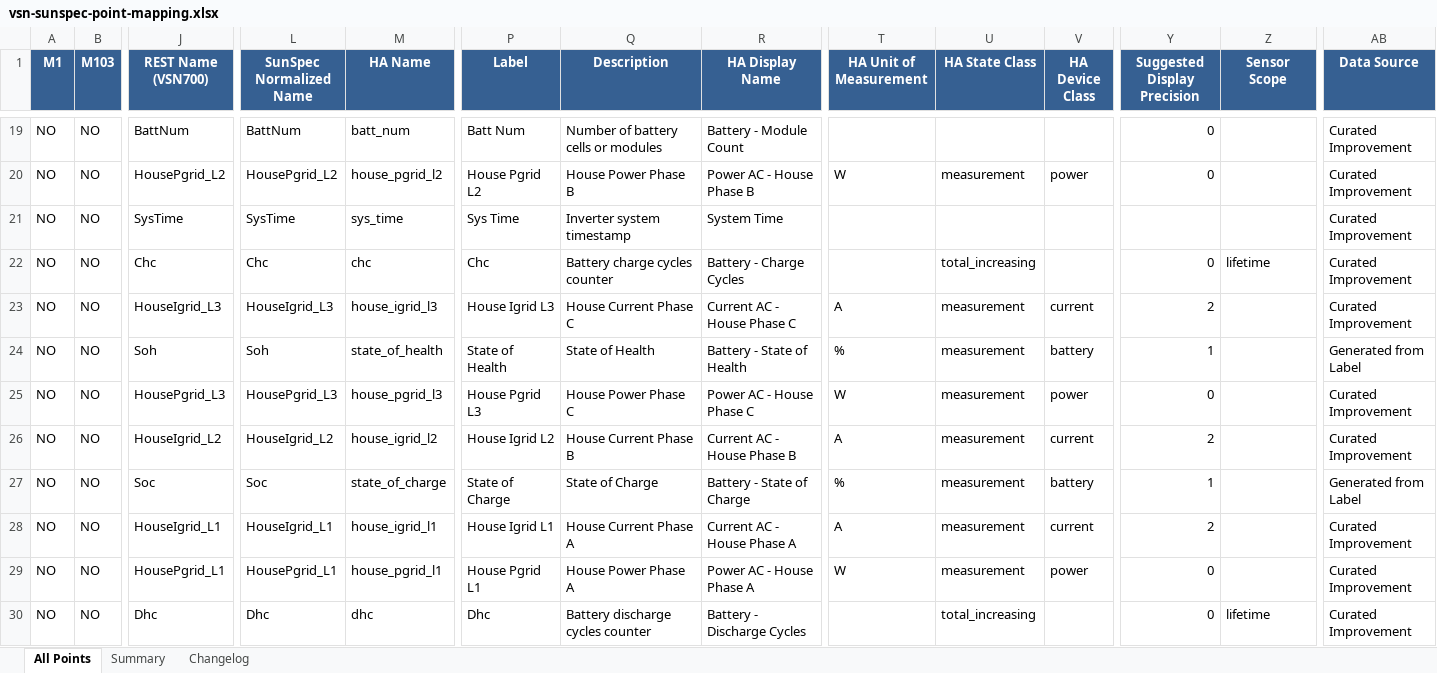
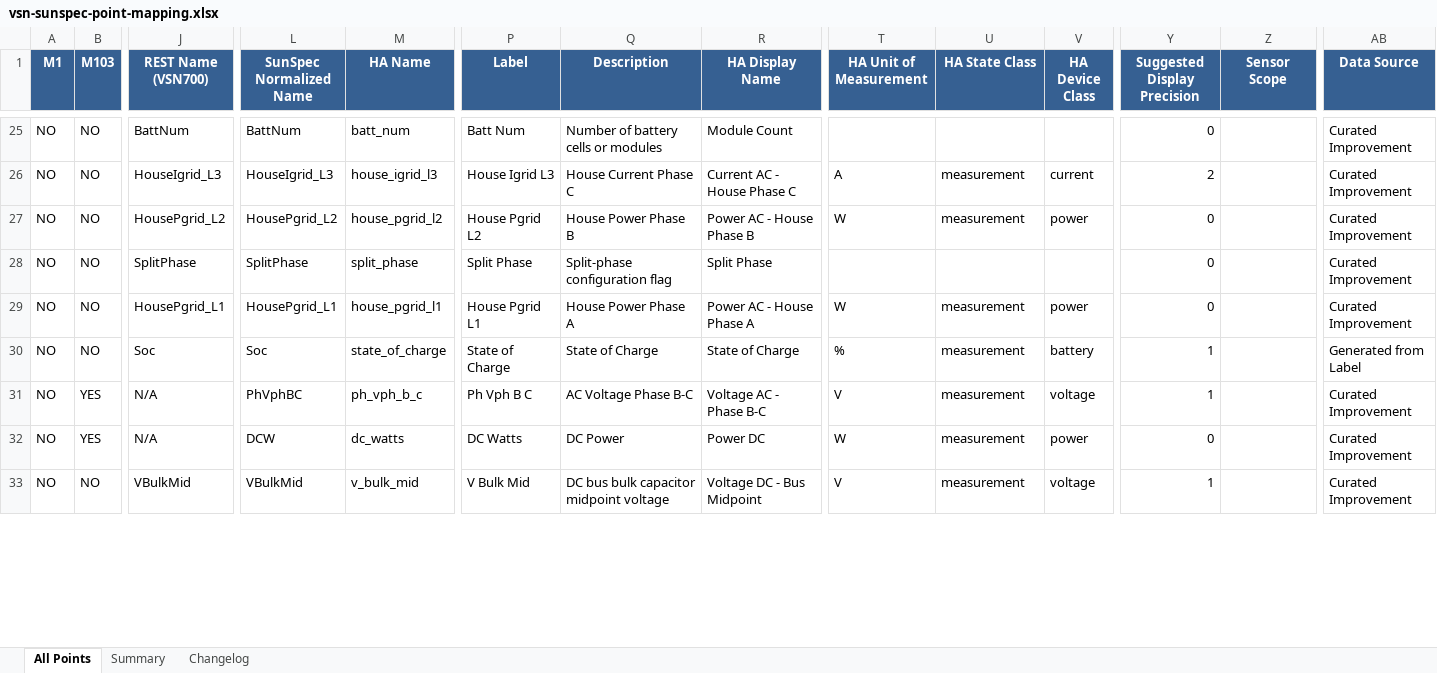
Before and after one commit to alexdelprete/ha-abb-fimer-pvi-vsn-rest, an Excel workbook: scripts/vsn-mapping-generator/output/vsn-sunspec-point-mapping.xlsx, sheet All Points, drawn as a sheet; only a part is shown, gaps mark what is left out; values as stored, in another font and other column widths than the file's, no borders; removed rows and columns are numbered as before the commit, all else as after; rows hold the shown columns only; the diff covers the shown part only; the diff names each change by its address in the sheet, - before the commit and + after, or states it on an @@ line.

```diff
--- a/scripts/vsn-mapping-generator/output/vsn-sunspec-point-mapping.xlsx (sheet All Points)
+++ b/scripts/vsn-mapping-generator/output/vsn-sunspec-point-mapping.xlsx (sheet All Points)
-R25 (HA Display Name): Battery - Module Count
+R25 (HA Display Name): Module Count
@@ row 23 moved to row 26: NO @@
@@ row 21 moved to row 20: NO @@
-J28 (REST Name (VSN700)): Chc
+J28 (REST Name (VSN700)): SplitPhase
-L28 (SunSpec Normalized Name): Chc
+L28 (SunSpec Normalized Name): SplitPhase
-M28 (HA Name): chc
+M28 (HA Name): split_phase
-P28 (Label): Chc
+P28 (Label): Split Phase
-Q28 (Description): Battery charge cycles counter
+Q28 (Description): Split-phase configuration flag
-R28 (HA Display Name): Battery - Charge Cycles
+R28 (HA Display Name): Split Phase
-U28 (HA State Class): total_increasing
+U28 (HA State Class): (empty)
-Z28 (Sensor Scope): lifetime
+Z28 (Sensor Scope): (empty)
-row 24: NO | NO | Soh | Soh | state_of_health | State of Health | State of Health | Battery - State of Health | % | measurement | battery | 1 |  | Generated from Label
-row 25: NO | NO | HousePgrid_L3 | HousePgrid_L3 | house_pgrid_l3 | House Pgrid L3 | House Power Phase C | Power AC - House Phase C | W | measurement | power | 0 |  | Curated Improvement
@@ row 26 moved to row 21: NO @@
-row 27: NO | NO | Soc | Soc | state_of_charge | State of Charge | State of Charge | Battery - State of Charge | % | measurement | battery | 1 |  | Generated from Label
@@ row 28 moved to row 19: NO @@
-J30 (REST Name (VSN700)): Dhc
+J30 (REST Name (VSN700)): Soc
-L30 (SunSpec Normalized Name): Dhc
+L30 (SunSpec Normalized Name): Soc
-M30 (HA Name): dhc
+M30 (HA Name): state_of_charge
-P30 (Label): Dhc
+P30 (Label): State of Charge
-Q30 (Description): Battery discharge cycles counter
+Q30 (Description): State of Charge
-R30 (HA Display Name): Battery - Discharge Cycles
+R30 (HA Display Name): State of Charge
-T30 (HA Unit of Measurement): (empty)
+T30 (HA Unit of Measurement): %
-U30 (HA State Class): total_increasing
+U30 (HA State Class): measurement
-V30 (HA Device Class): (empty)
+V30 (HA Device Class): battery
-Y30 (Suggested Display Precision): 0
+Y30 (Suggested Display Precision): 1
-Z30 (Sensor Scope): lifetime
+Z30 (Sensor Scope): (empty)
-AB30 (Data Source): Curated Improvement
+AB30 (Data Source): Generated from Label
@@ row 71 moved to row 31: NO @@
@@ row 37 moved to row 32: NO @@
@@ row 41 moved to row 33: NO @@
```
Also changed, not shown: 22 added rows, 19 removed rows, 138 moved rows and 235 edited cells elsewhere in this sheet, 18 other files.
